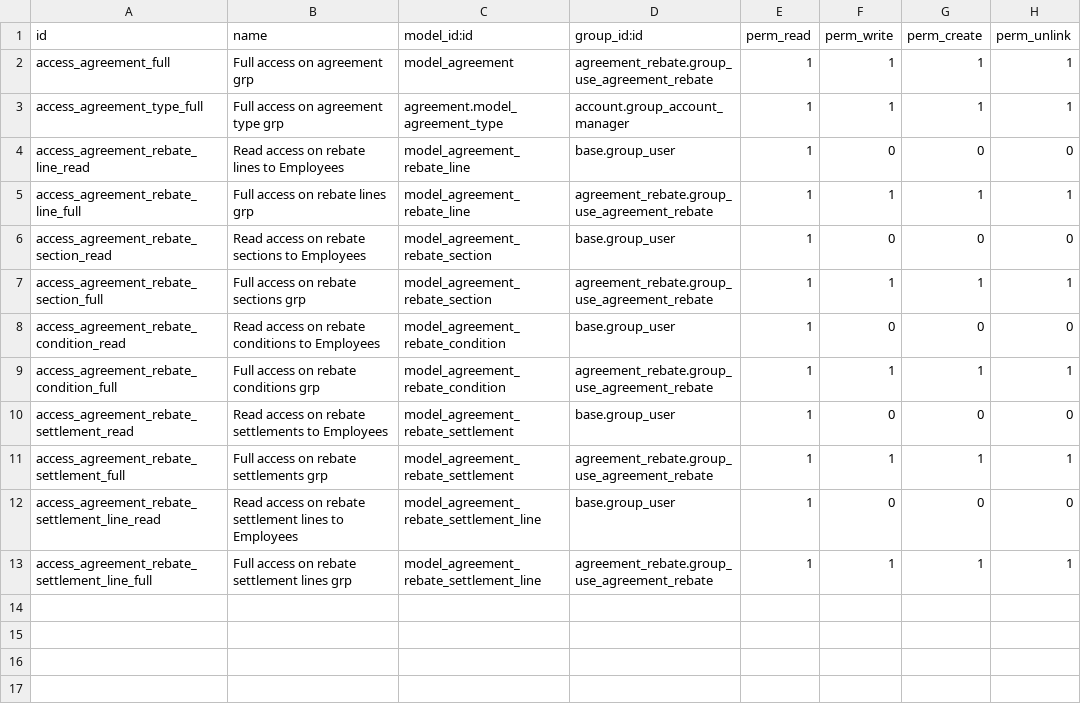
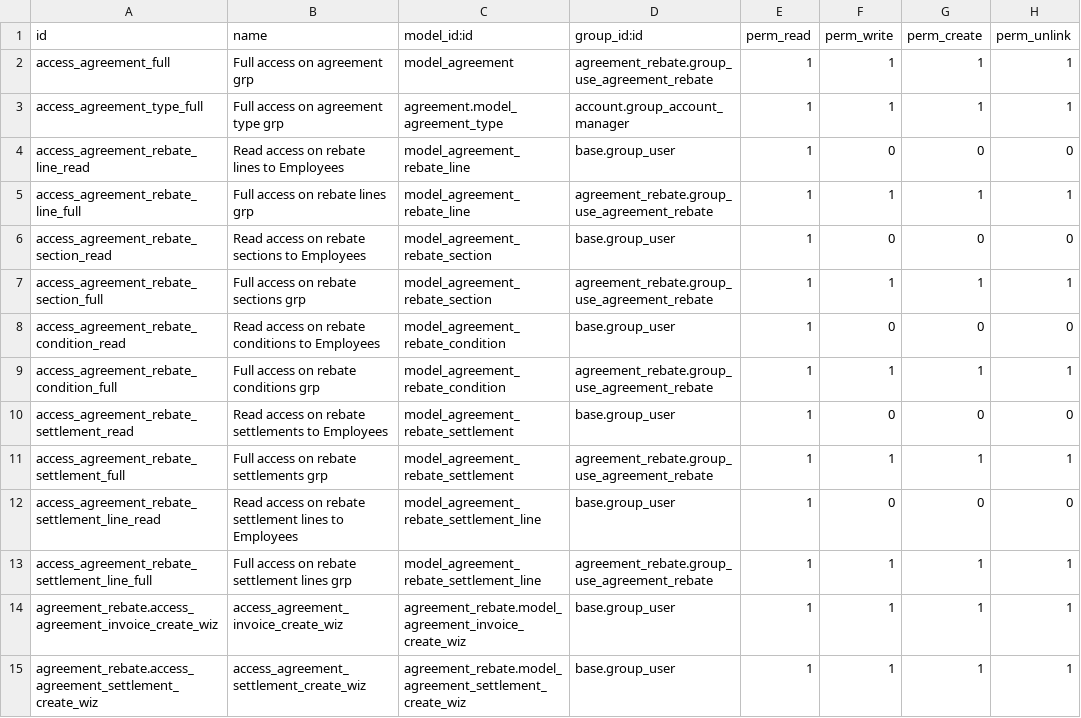
Before and after one commit to OCA/agreement, a CSV file: agreement_rebate/security/ir.model.access.csv, drawn as a sheet.

Commit message:
[MIG] agreement_rebate: Migration to v15.0

```diff
--- a/agreement_rebate/security/ir.model.access.csv
+++ b/agreement_rebate/security/ir.model.access.csv
@@ -13 +13,3 @@ access_agreement_rebate_settlement_line_read,Read access on rebate settlement li
 access_agreement_rebate_settlement_line_full,Full access on rebate settlement lines grp,model_agreement_rebate_settlement_line,agreement_rebate.group_use_agreement_rebate,1,1,1,1
+agreement_rebate.access_agreement_invoice_create_wiz,access_agreement_invoice_create_wiz,agreement_rebate.model_agreement_invoice_create_wiz,base.group_user,1,1,1,1
+agreement_rebate.access_agreement_settlement_create_wiz,access_agreement_settlement_create_wiz,agreement_rebate.model_agreement_settlement_create_wiz,base.group_user,1,1,1,1
```
Also changed, not shown: 15 other files.
